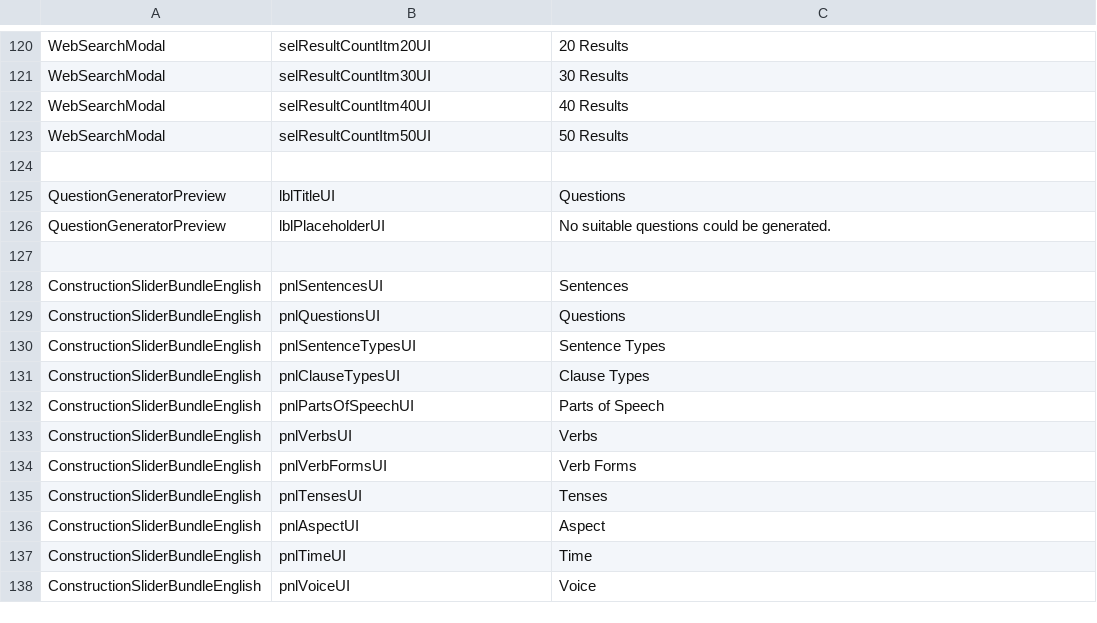
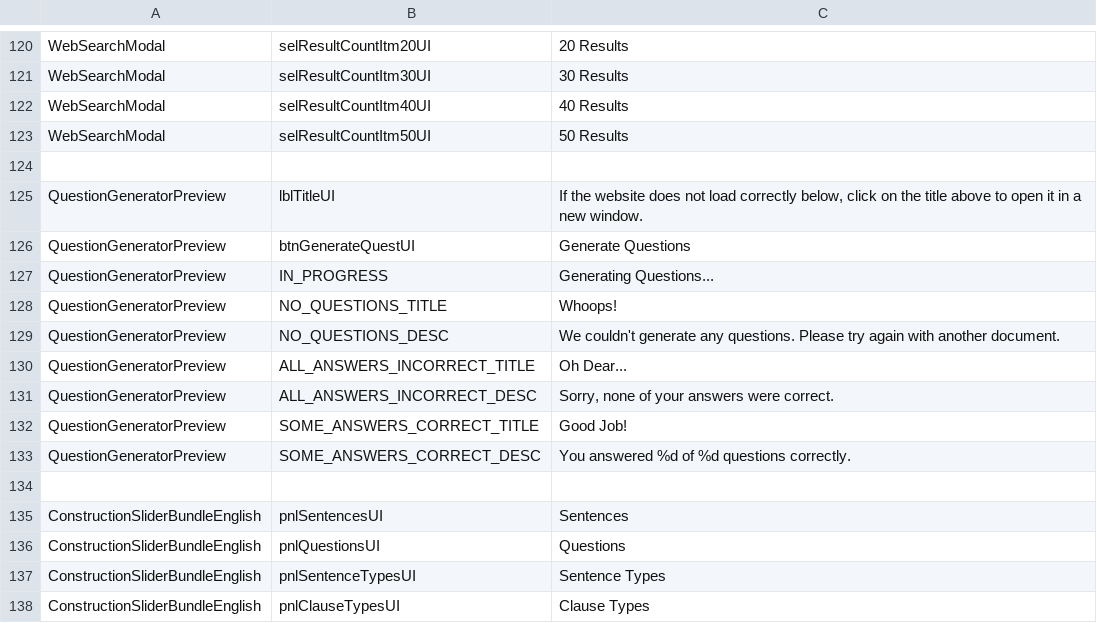
Before and after one commit to lingmod-tue/FLAIR, a TSV file: src/main/java/com/flair/client/localization/resources/strings-en-general.tsv, drawn as a sheet; only a part is shown, gaps mark what is left out; the shorter side is filled out with more unchanged rows; addresses are those after the commit; the diff names each change by its address in the sheet, - before the commit and + after, or states it on an @@ line.

```diff
--- a/src/main/java/com/flair/client/localization/resources/strings-en-general.tsv
+++ b/src/main/java/com/flair/client/localization/resources/strings-en-general.tsv
-C125: Questions
+C125: If the website does not load correctly below, click on the title above to open it in a new window.
+row 126: QuestionGeneratorPreview | btnGenerateQuestUI | Generate Questions
+row 127: QuestionGeneratorPreview | IN_PROGRESS | Generating Questions...
+row 128: QuestionGeneratorPreview | NO_QUESTIONS_TITLE | Whoops!
+row 129: QuestionGeneratorPreview | NO_QUESTIONS_DESC | We couldn't generate any questions. Please try again with another document.
+row 130: QuestionGeneratorPreview | ALL_ANSWERS_INCORRECT_TITLE | Oh Dear...
+row 131: QuestionGeneratorPreview | ALL_ANSWERS_INCORRECT_DESC | Sorry, none of your answers were correct.
+row 132: QuestionGeneratorPreview | SOME_ANSWERS_CORRECT_TITLE | Good Job!
-B133: lblPlaceholderUI
+B133: SOME_ANSWERS_CORRECT_DESC
-C133: No suitable questions could be generated.
+C133: You answered %d of %d questions correctly.
```
Also changed, not shown: src/main/java/com/flair/client/localization/resources/strings-de-general.tsv, 16 other files.
